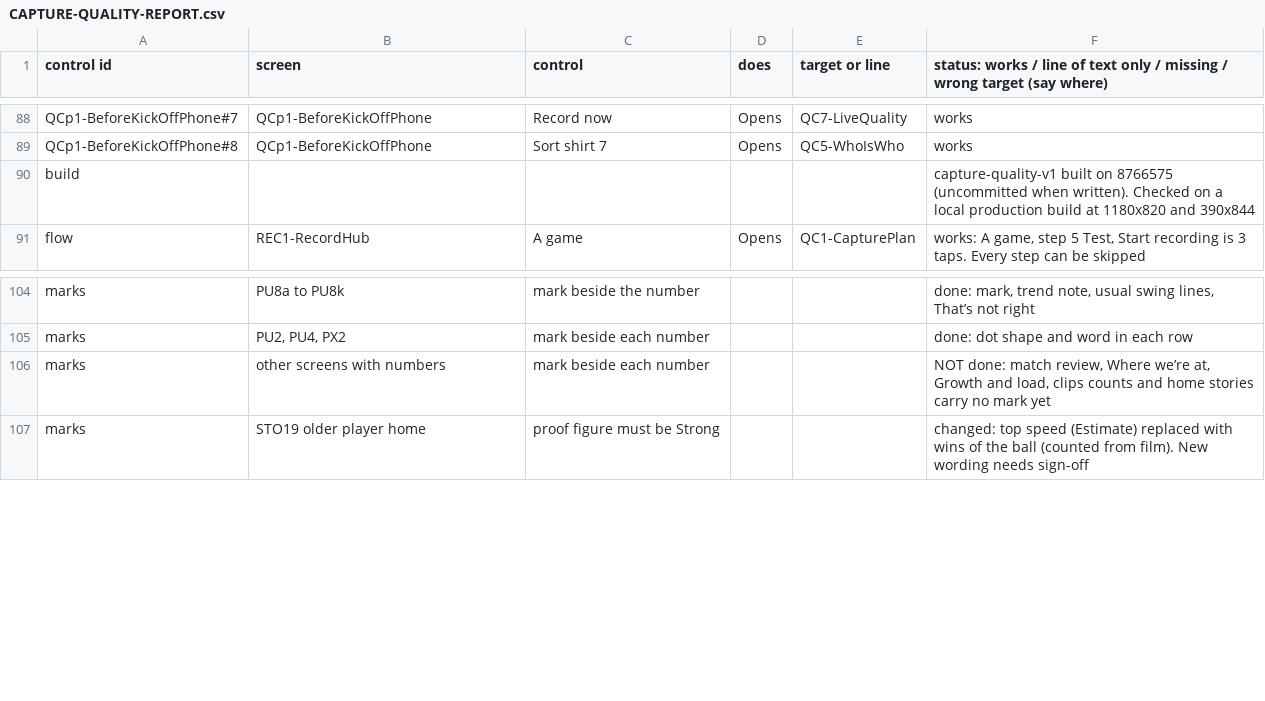
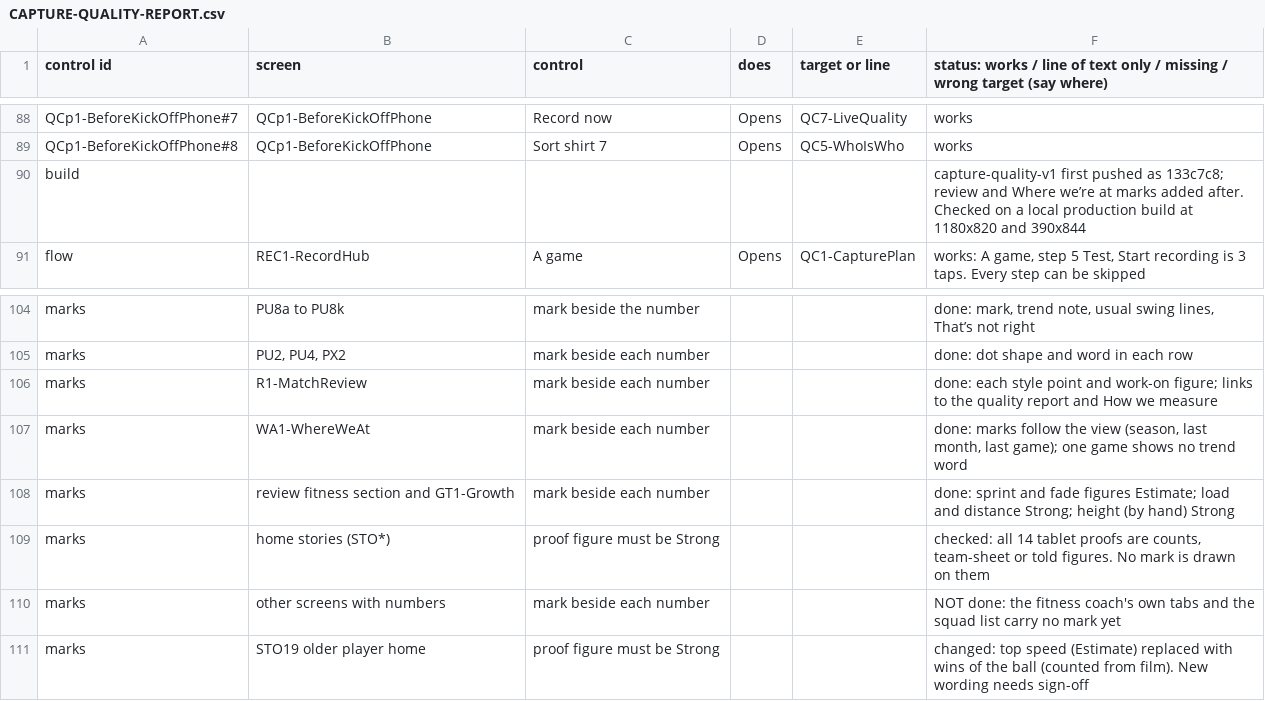
Before and after one commit to Cakewalking/soccer-coaching-app, a CSV file: docs/master-v2/CAPTURE-QUALITY-REPORT.csv, drawn as a sheet; only a part is shown, gaps mark what is left out.

```diff
--- a/docs/master-v2/CAPTURE-QUALITY-REPORT.csv
+++ b/docs/master-v2/CAPTURE-QUALITY-REPORT.csv
@@ -89,3 +89,3 @@ QCp1-BeforeKickOffPhone#7,QCp1-BeforeKickOffPhone,Record now,Opens,QC7-LiveQuali
 QCp1-BeforeKickOffPhone#8,QCp1-BeforeKickOffPhone,Sort shirt 7,Opens,QC5-WhoIsWho,works
-build,,,,,capture-quality-v1 built on 8766575 (uncommitted when written). Checked on a local production build at 1180x820 and 390x844
+build,,,,,capture-quality-v1 first pushed as 133c7c8; review and Where we’re at marks added after. Checked on a local production build at 1180x820 and 390x844
 flow,REC1-RecordHub,A game,Opens,QC1-CapturePlan,"works: A game, step 5 Test, Start recording is 3 taps. Every step can be skipped"
@@ -105,3 +105,7 @@ marks,PU8a to PU8k,mark beside the number,,,"done: mark, trend note, usual swing
 marks,"PU2, PU4, PX2",mark beside each number,,,done: dot shape and word in each row
-marks,other screens with numbers,mark beside each number,,,"NOT done: match review, Where we’re at, Growth and load, clips counts and home stories carry no mark yet"
+marks,R1-MatchReview,mark beside each number,,,done: each style point and work-on figure; links to the quality report and How we measure
+marks,WA1-WhereWeAt,mark beside each number,,,"done: marks follow the view (season, last month, last game); one game shows no trend word"
+marks,review fitness section and GT1-Growth,mark beside each number,,,done: sprint and fade figures Estimate; load and distance Strong; height (by hand) Strong
+marks,home stories (STO*),proof figure must be Strong,,,"checked: all 14 tablet proofs are counts, team-sheet or told figures. No mark is drawn on them"
+marks,other screens with numbers,mark beside each number,,,"NOT done: the fitness coach's own tabs and the squad list carry no mark yet"
 marks,STO19 older player home,proof figure must be Strong,,,changed: top speed (Estimate) replaced with wins of the ball (counted from film). New wording needs sign-off
```
Also changed, not shown: 7 other files.
